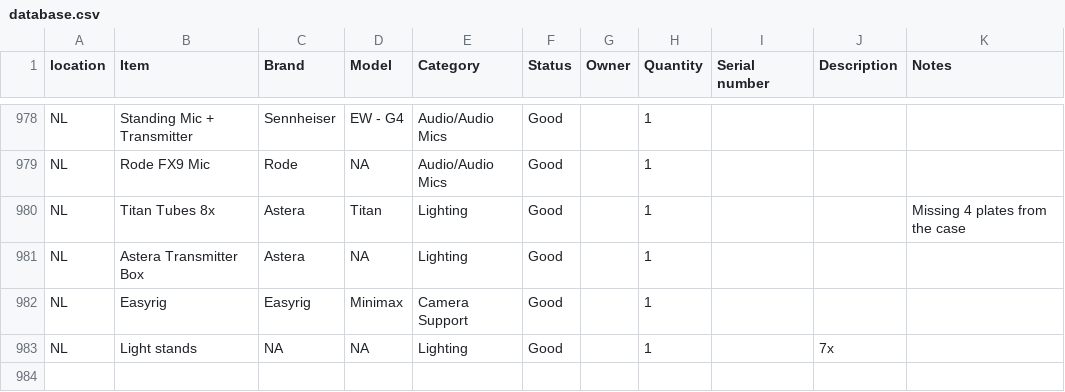
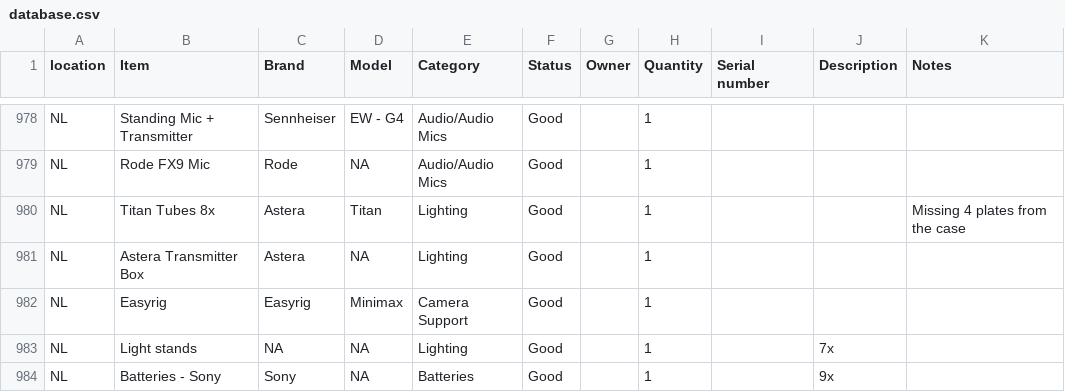
Before and after one commit to liquid-coop/Equipment_Inventory, a CSV file: database.csv, drawn as a sheet; only a part is shown, gaps mark what is left out.

Commit message:
Update inventory via web app

```diff
--- a/database.csv
+++ b/database.csv
@@ -983 +983,2 @@ NL,"Easyrig ","Easyrig ",Minimax,Camera Support,Good,,1,,,
 NL,"Light stands ",NA,NA,Lighting,Good,,1,,7x,
+NL,Batteries - Sony,Sony,NA,Batteries,Good,,1,,9x,
```
